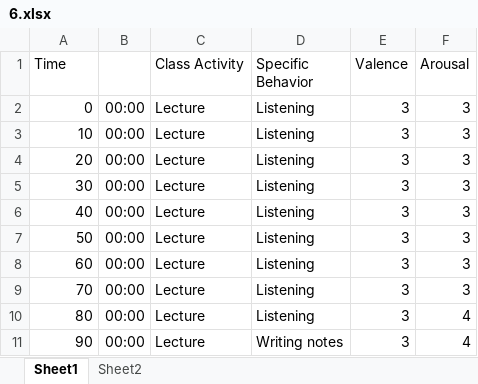
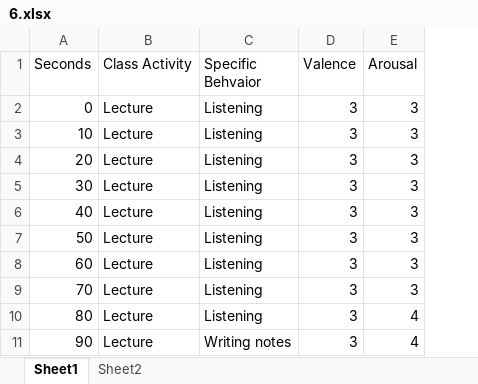
Before and after one commit to mikebwin/MUC-Project, an Excel workbook: Excel/6.xlsx, sheet Sheet1, drawn as a sheet; only a part is shown; values as stored, in another font and other column widths than the file's, no borders; removed rows and columns are numbered as before the commit, all else as after; the diff names each change by its address in the sheet, - before the commit and + after, or states it on an @@ line.

```diff
--- a/Excel/6.xlsx (sheet Sheet1)
+++ b/Excel/6.xlsx (sheet Sheet1)
-column B, rows 2-11: all 00:00
-A1: Time
+A1: Seconds
-C1: Specific Behavior
+C1: Specific Behvaior
```
Also changed, not shown: Excel/1.xlsx, Excel/4.xlsx, 4 other files.
